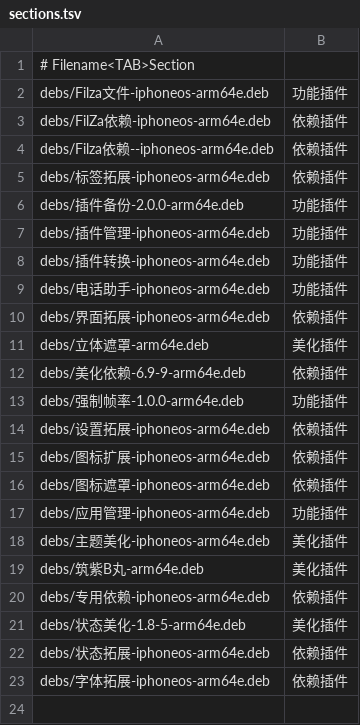
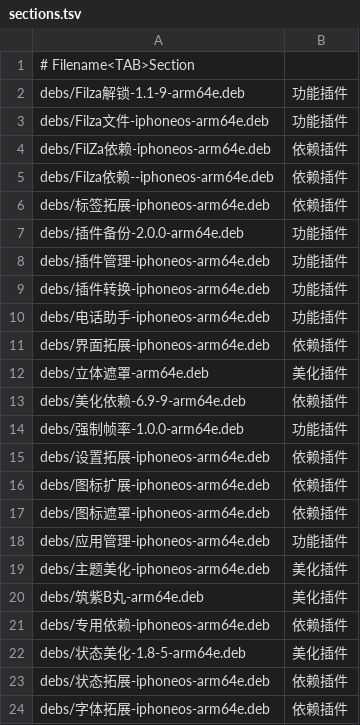
Before and after one commit to 154328106/repo, a TSV file: config/sections.tsv, drawn as a sheet.

Commit message:
Add Filza解锁-1.1-9-arm64e

```diff
--- a/config/sections.tsv
+++ b/config/sections.tsv
@@ -1,2 +1,3 @@
 # Filename<TAB>Section
+debs/Filza解锁-1.1-9-arm64e.deb	功能插件
 debs/Filza文件-iphoneos-arm64e.deb	功能插件
```
Also changed, not shown: 1 other file.
